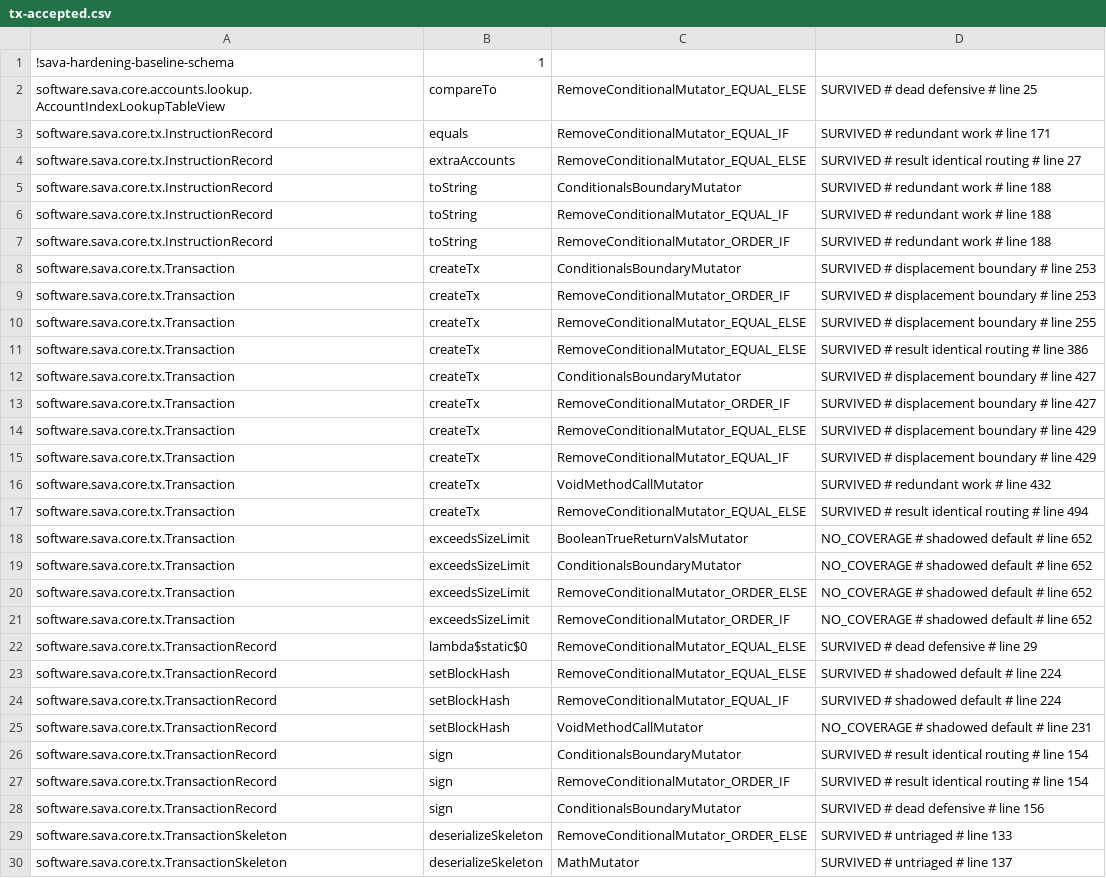
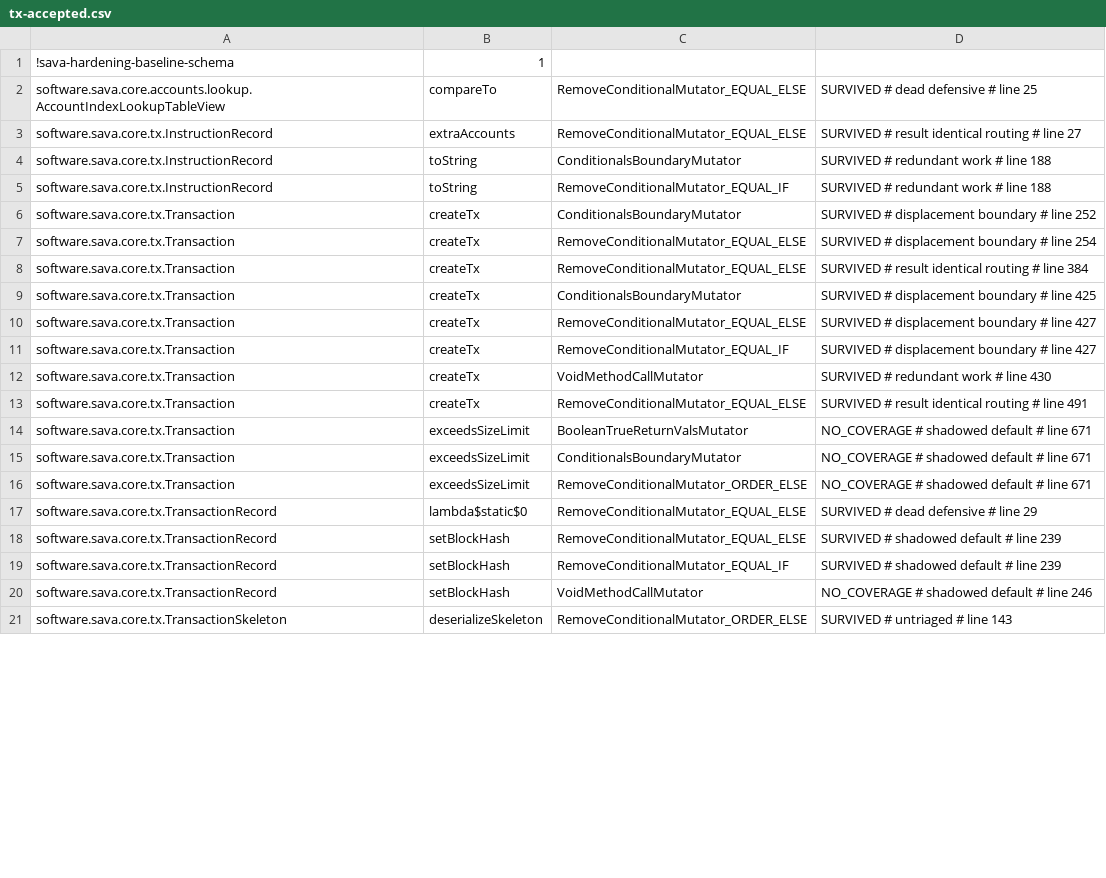
Before and after one commit to sava-software/sava, a CSV file: sava-core/config/pitest/tx-accepted.csv, drawn as a sheet; only a part is shown; the diff covers the shown part only.

```diff
--- a/sava-core/config/pitest/tx-accepted.csv
+++ b/sava-core/config/pitest/tx-accepted.csv
@@ -2,3 +2,2 @@
 software.sava.core.accounts.lookup.AccountIndexLookupTableView,compareTo,RemoveConditionalMutator_EQUAL_ELSE,SURVIVED # dead defensive # line 25
-software.sava.core.tx.InstructionRecord,equals,RemoveConditionalMutator_EQUAL_IF,SURVIVED # redundant work # line 171
 software.sava.core.tx.InstructionRecord,extraAccounts,RemoveConditionalMutator_EQUAL_ELSE,SURVIVED # result identical routing # line 27
@@ -6,25 +5,17 @@ software.sava.core.tx.InstructionRecord,toString,ConditionalsBoundaryMutator,SUR
 software.sava.core.tx.InstructionRecord,toString,RemoveConditionalMutator_EQUAL_IF,SURVIVED # redundant work # line 188
-software.sava.core.tx.InstructionRecord,toString,RemoveConditionalMutator_ORDER_IF,SURVIVED # redundant work # line 188
-software.sava.core.tx.Transaction,createTx,ConditionalsBoundaryMutator,SURVIVED # displacement boundary # line 253
-software.sava.core.tx.Transaction,createTx,RemoveConditionalMutator_ORDER_IF,SURVIVED # displacement boundary # line 253
-software.sava.core.tx.Transaction,createTx,RemoveConditionalMutator_EQUAL_ELSE,SURVIVED # displacement boundary # line 255
-software.sava.core.tx.Transaction,createTx,RemoveConditionalMutator_EQUAL_ELSE,SURVIVED # result identical routing # line 386
-software.sava.core.tx.Transaction,createTx,ConditionalsBoundaryMutator,SURVIVED # displacement boundary # line 427
-software.sava.core.tx.Transaction,createTx,RemoveConditionalMutator_ORDER_IF,SURVIVED # displacement boundary # line 427
-software.sava.core.tx.Transaction,createTx,RemoveConditionalMutator_EQUAL_ELSE,SURVIVED # displacement boundary # line 429
-software.sava.core.tx.Transaction,createTx,RemoveConditionalMutator_EQUAL_IF,SURVIVED # displacement boundary # line 429
-software.sava.core.tx.Transaction,createTx,VoidMethodCallMutator,SURVIVED # redundant work # line 432
-software.sava.core.tx.Transaction,createTx,RemoveConditionalMutator_EQUAL_ELSE,SURVIVED # result identical routing # line 494
-software.sava.core.tx.Transaction,exceedsSizeLimit,BooleanTrueReturnValsMutator,NO_COVERAGE # shadowed default # line 652
-software.sava.core.tx.Transaction,exceedsSizeLimit,ConditionalsBoundaryMutator,NO_COVERAGE # shadowed default # line 652
-software.sava.core.tx.Transaction,exceedsSizeLimit,RemoveConditionalMutator_ORDER_ELSE,NO_COVERAGE # shadowed default # line 652
-software.sava.core.tx.Transaction,exceedsSizeLimit,RemoveConditionalMutator_ORDER_IF,NO_COVERAGE # shadowed default # line 652
+software.sava.core.tx.Transaction,createTx,ConditionalsBoundaryMutator,SURVIVED # displacement boundary # line 252
+software.sava.core.tx.Transaction,createTx,RemoveConditionalMutator_EQUAL_ELSE,SURVIVED # displacement boundary # line 254
+software.sava.core.tx.Transaction,createTx,RemoveConditionalMutator_EQUAL_ELSE,SURVIVED # result identical routing # line 384
+software.sava.core.tx.Transaction,createTx,ConditionalsBoundaryMutator,SURVIVED # displacement boundary # line 425
+software.sava.core.tx.Transaction,createTx,RemoveConditionalMutator_EQUAL_ELSE,SURVIVED # displacement boundary # line 427
+software.sava.core.tx.Transaction,createTx,RemoveConditionalMutator_EQUAL_IF,SURVIVED # displacement boundary # line 427
+software.sava.core.tx.Transaction,createTx,VoidMethodCallMutator,SURVIVED # redundant work # line 430
+software.sava.core.tx.Transaction,createTx,RemoveConditionalMutator_EQUAL_ELSE,SURVIVED # result identical routing # line 491
+software.sava.core.tx.Transaction,exceedsSizeLimit,BooleanTrueReturnValsMutator,NO_COVERAGE # shadowed default # line 671
+software.sava.core.tx.Transaction,exceedsSizeLimit,ConditionalsBoundaryMutator,NO_COVERAGE # shadowed default # line 671
+software.sava.core.tx.Transaction,exceedsSizeLimit,RemoveConditionalMutator_ORDER_ELSE,NO_COVERAGE # shadowed default # line 671
 software.sava.core.tx.TransactionRecord,lambda$static$0,RemoveConditionalMutator_EQUAL_ELSE,SURVIVED # dead defensive # line 29
-software.sava.core.tx.TransactionRecord,setBlockHash,RemoveConditionalMutator_EQUAL_ELSE,SURVIVED # shadowed default # line 224
-software.sava.core.tx.TransactionRecord,setBlockHash,RemoveConditionalMutator_EQUAL_IF,SURVIVED # shadowed default # line 224
-software.sava.core.tx.TransactionRecord,setBlockHash,VoidMethodCallMutator,NO_COVERAGE # shadowed default # line 231
-software.sava.core.tx.TransactionRecord,sign,ConditionalsBoundaryMutator,SURVIVED # result identical routing # line 154
-software.sava.core.tx.TransactionRecord,sign,RemoveConditionalMutator_ORDER_IF,SURVIVED # result identical routing # line 154
-software.sava.core.tx.TransactionRecord,sign,ConditionalsBoundaryMutator,SURVIVED # dead defensive # line 156
-software.sava.core.tx.TransactionSkeleton,deserializeSkeleton,RemoveConditionalMutator_ORDER_ELSE,SURVIVED # untriaged # line 133
-software.sava.core.tx.TransactionSkeleton,deserializeSkeleton,MathMutator,SURVIVED # untriaged # line 137
+software.sava.core.tx.TransactionRecord,setBlockHash,RemoveConditionalMutator_EQUAL_ELSE,SURVIVED # shadowed default # line 239
+software.sava.core.tx.TransactionRecord,setBlockHash,RemoveConditionalMutator_EQUAL_IF,SURVIVED # shadowed default # line 239
+software.sava.core.tx.TransactionRecord,setBlockHash,VoidMethodCallMutator,NO_COVERAGE # shadowed default # line 246
+software.sava.core.tx.TransactionSkeleton,deserializeSkeleton,RemoveConditionalMutator_ORDER_ELSE,SURVIVED # untriaged # line 143
```
Also changed, not shown: 5 removed rows and 6 edited cells elsewhere in this file, sava-core/config/pitest/accounts-accepted.csv, 9 other files.
